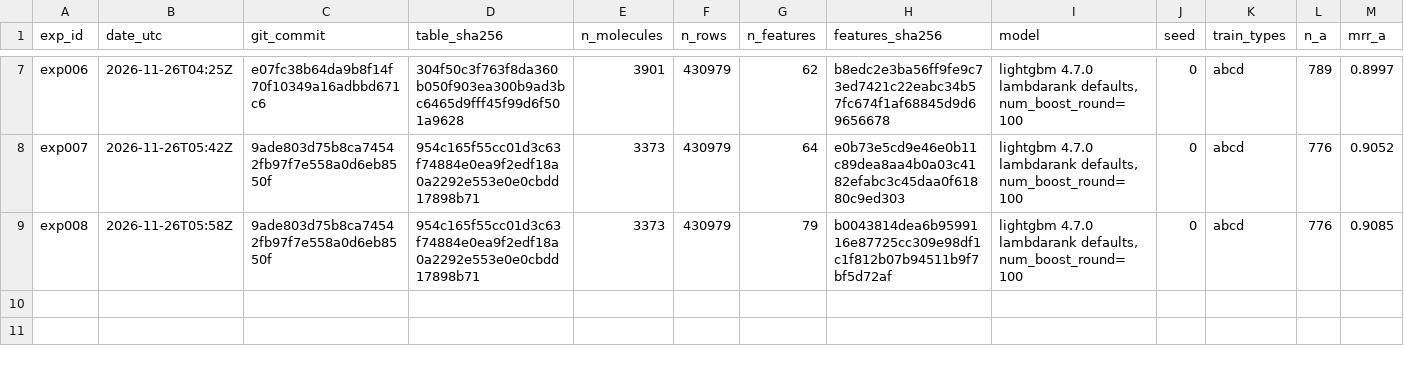
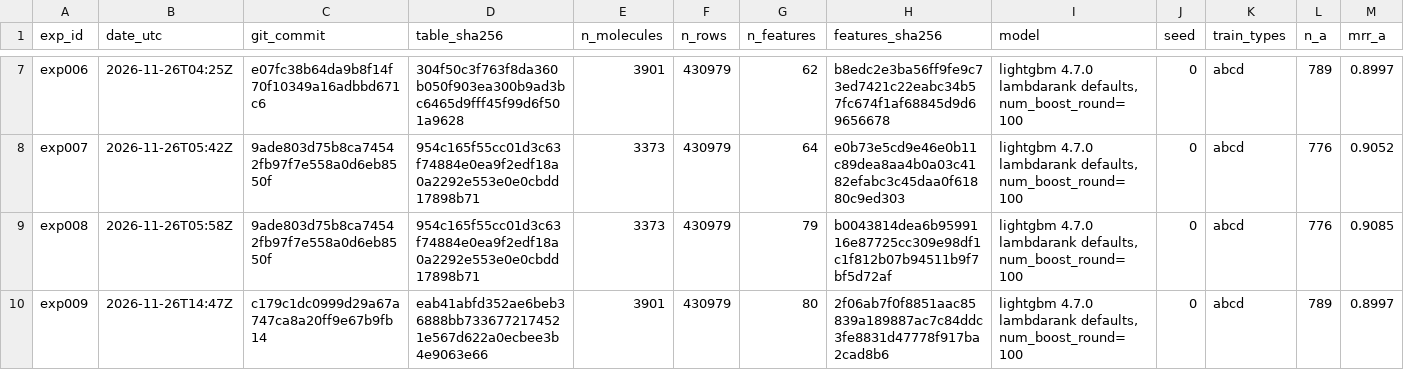
Before and after one commit to taichiiiiiiii/molecule-id-from-mass-spectra, a CSV file: docs/experiments/experiments.csv, drawn as a sheet; only a part is shown, gaps mark what is left out; rows hold the shown columns only; the diff names each change by its address in the sheet, - before the commit and + after, or states it on an @@ line.

Commit message:
feat(experiments): 台帳に exp009（exp003 + 群 N2）
exp009 − exp003: a −0.0015・b −0.0025・c −0.0120・d +0.0029・e −0.0487 [−0.0615, −0.0358]。
型 e が −0.02 より下がるので版 A に入れない（台帳には残す）。漏れの点検 all_ok、表の点検 all_ok、1 位の候補源の内訳を記録。

Refs #266

```diff
--- a/docs/experiments/experiments.csv
+++ b/docs/experiments/experiments.csv
+row 10: exp009 | 2026-11-26T14:47Z | c179c1dc0999d29a67a747ca8a20ff9e67b9fb14 | eab41abfd352ae6beb36888bb7336772174521e567d622a0ecbee3b4e9063e66 | 3901 | 430979 | 80 | 2f06ab7f0f8851aac85839a189887ac7c84ddc3fe8831d47778f917ba2cad8b6 | lightgbm 4.7.0 lambdarank defaults, num_boost_round=100 | 0 | abcd | 789 | 0.8997
```
Also changed, not shown: 4 other files.
